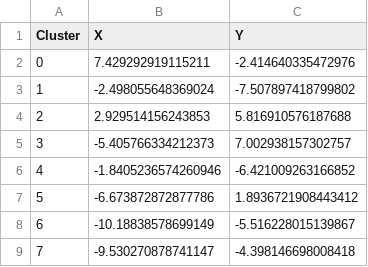
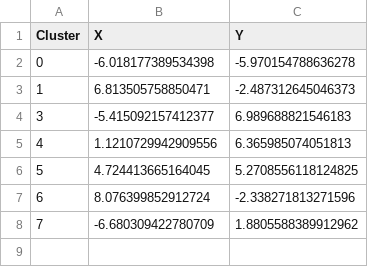
Before and after one commit to thestarivore/flink-kmeans_clustering, a CSV file: files/output/new_centroids.csv, drawn as a sheet.

```diff
--- a/files/output/new_centroids.csv
+++ b/files/output/new_centroids.csv
@@ -1,9 +1,8 @@
 Cluster,X,Y
-0,7.429292919115211,-2.414640335472976
-1,-2.498055648369024,-7.507897418799802
-2,2.929514156243853,5.816910576187688
-3,-5.405766334212373,7.002938157302757
-4,-1.8405236574260946,-6.421009263166852
-5,-6.673872872877786,1.8936721908443412
-6,-10.18838578699149,-5.516228015139867
-7,-9.530270878741147,-4.398146698008418
+0,-6.018177389534398,-5.970154788636278
+1,6.813505758850471,-2.487312645046373
+3,-5.415092157412377,6.989688821546183
+4,1.1210729942909556,6.365985074051813
+5,4.724413665164045,5.2708556118124825
+6,8.076399852912724,-2.338271813271596
+7,-6.680309422780709,1.8805588389912962
```
Also changed, not shown: files/input/centroids.csv, 30 other files.
